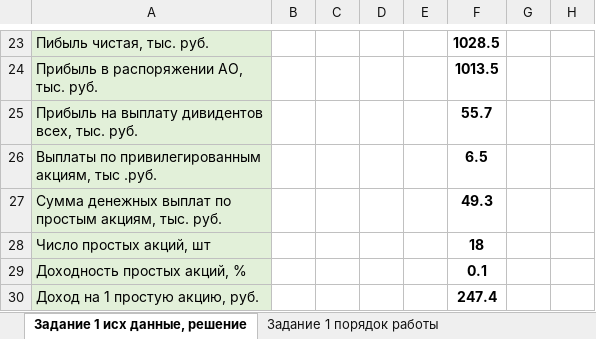
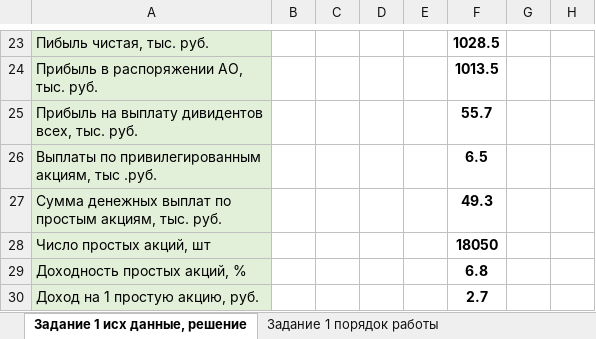
Before and after one commit to DimaXDD/Course4, an Excel workbook: 7sem/ОБиП (Ледницкий)/Lab2/Лабораторная работа 2.xlsx, sheet Задание 1 исх данные, решение, drawn as a sheet; only a part is shown, gaps mark what is left out; values as stored, in another font and other column widths than the file's, no borders; the diff names each change by its address in the sheet, - before the commit and + after, or states it on an @@ line.

```diff
--- a/7sem/ОБиП (Ледницкий)/Lab2/Лабораторная работа 2.xlsx (sheet Задание 1 исх данные, решение)
+++ b/7sem/ОБиП (Ледницкий)/Lab2/Лабораторная работа 2.xlsx (sheet Задание 1 исх данные, решение)
-F28: 18
+F28: 18050
-F29: 0.1
+F29: 6.8
-F30: 247.4
+F30: 2.7
```
Also changed, not shown: 26 other files.
